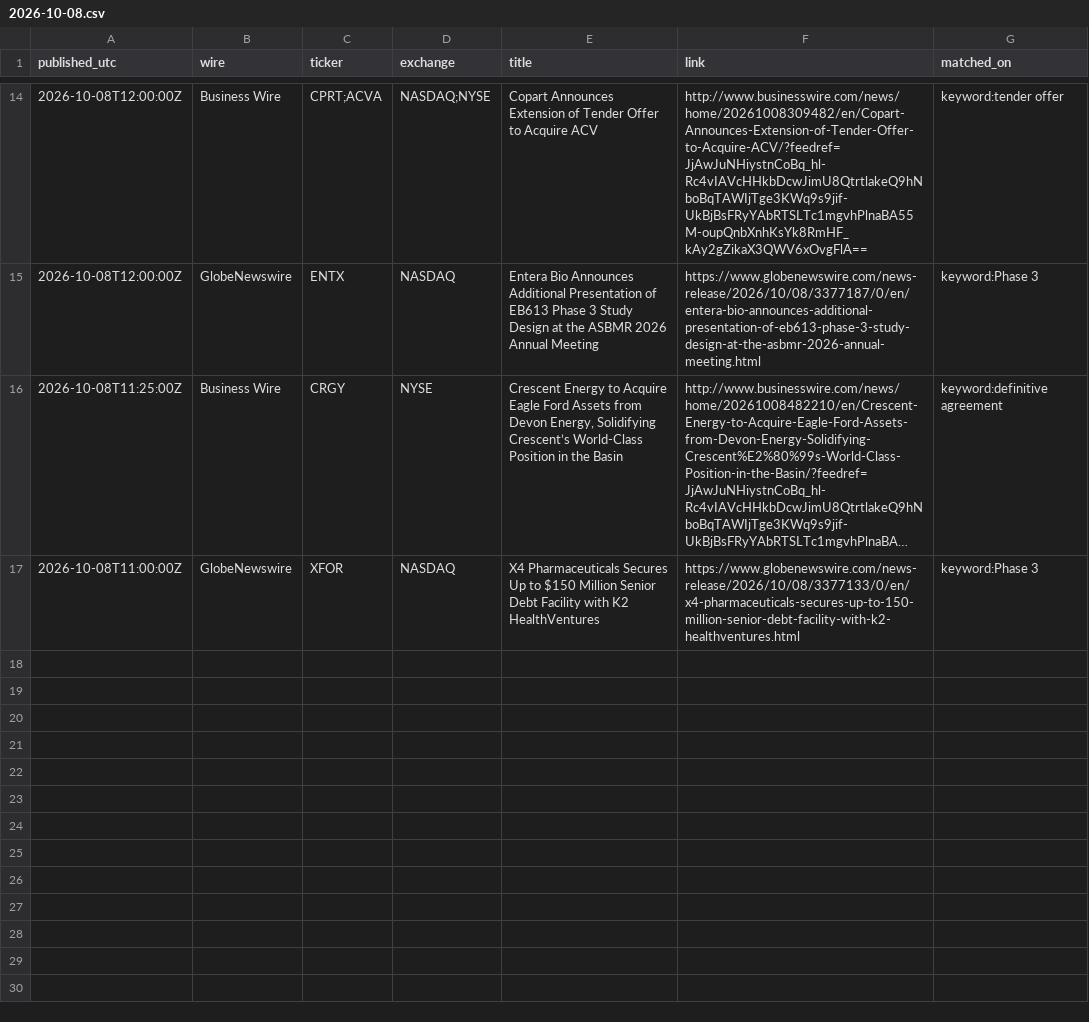
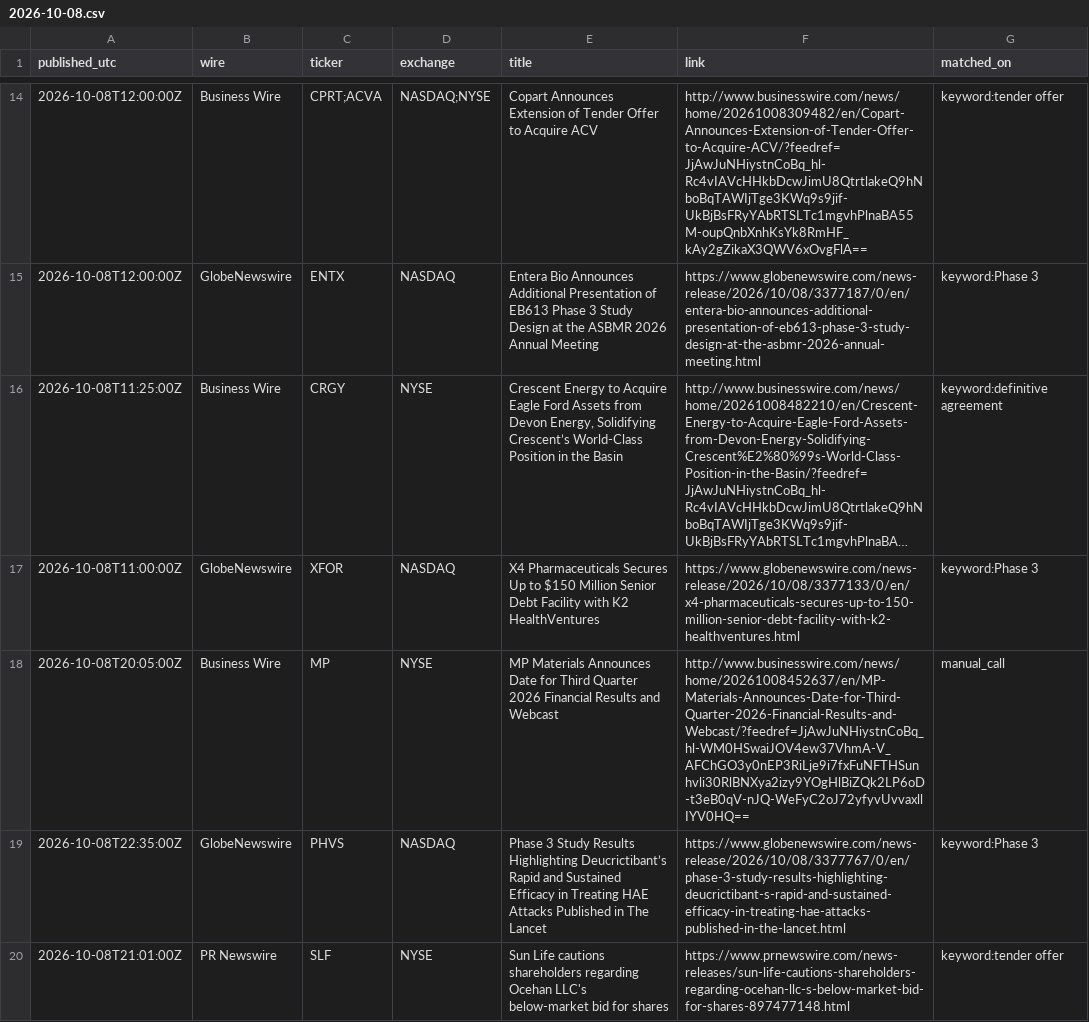
Before and after one commit to astonmonnach/signal-research, a CSV file: data/press/2026-10-08.csv, drawn as a sheet; only a part is shown, gaps mark what is left out; long unchanged cells end in …; the diff names each change by its address in the sheet, - before the commit and + after, or states it on an @@ line.

Commit message:
press wires 2026-10-08T23:55Z

```diff
--- a/data/press/2026-10-08.csv
+++ b/data/press/2026-10-08.csv
+row 18: 2026-10-08T20:05:00Z | Business Wire | MP | NYSE | MP Materials Announces Date for Third Quarter 2026 Financial Results and Webcast | http://www.businesswire.com/news/home/20261008452637/en/MP-Materials-Announces-Date-for-Third-Quarter-2026-Financial-Results-and-Webcast/?feedref=JjAwJuNHiystnCoBq_hl-WM0HSwaiJOV4ew37VhmA-V_AFChGO3y0nEP3RiLje9i7fxFuNFTHSunhvli30RlBNXya2izy9YOgHlBiZQk2LP6oD-t3eB0qV-nJQ-WeFyC2oJ72yfyvUvvaxllIYV0HQ== | manual_call
+row 19: 2026-10-08T22:35:00Z | GlobeNewswire | PHVS | NASDAQ | Phase 3 Study Results Highlighting Deucrictibant’s Rapid and Sustained Efficacy in Treating HAE Attacks Published in The Lancet | https://www.globenewswire.com/news-release/2026/10/08/3377767/0/en/phase-3-study-results-highlighting-deucrictibant-s-rapid-and-sustained-efficacy-in-treating-hae-attacks-published-in-the-lancet.html | keyword:Phase 3
+row 20: 2026-10-08T21:01:00Z | PR Newswire | SLF | NYSE | Sun Life cautions shareholders regarding Ocehan LLC's below-market bid for shares | https://www.prnewswire.com/news-releases/sun-life-cautions-shareholders-regarding-ocehan-llc-s-below-market-bid-for-shares-897477148.html | keyword:tender offer
```
Also changed, not shown: 3 other files.
